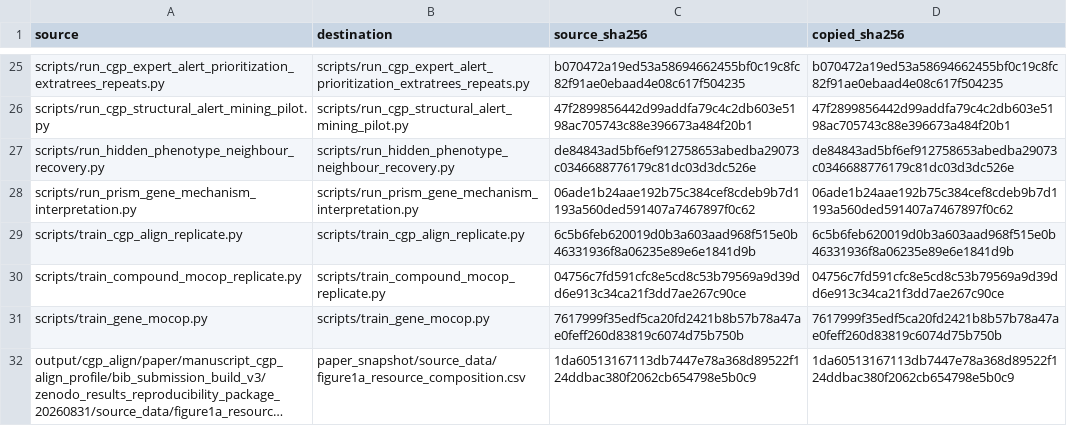
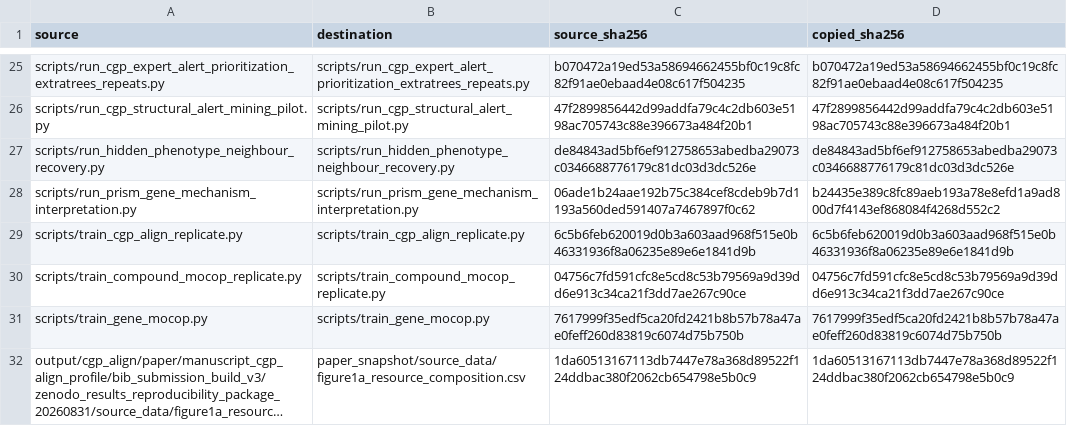
Before and after one commit to sundezhi3799/CGP-Align, a CSV file: manifests/source_provenance.csv, drawn as a sheet; only a part is shown, gaps mark what is left out; long unchanged cells end in …; the diff covers the shown part only.

```diff
--- a/manifests/source_provenance.csv
+++ b/manifests/source_provenance.csv
@@ -27,3 +27,3 @@ scripts/run_cgp_structural_alert_mining_pilot.py,scripts/run_cgp_structural_aler
 scripts/run_hidden_phenotype_neighbour_recovery.py,scripts/run_hidden_phenotype_neighbour_recovery.py,de84843ad5bf6ef912758653abedba29073c0346688776179c81dc03d3dc526e,de84843ad5bf6ef912758653abedba29073c0346688776179c81dc03d3dc526e
-scripts/run_prism_gene_mechanism_interpretation.py,scripts/run_prism_gene_mechanism_interpretation.py,06ade1b24aae192b75c384cef8cdeb9b7d1193a560ded591407a7467897f0c62,06ade1b24aae192b75c384cef8cdeb9b7d1193a560ded591407a7467897f0c62
+scripts/run_prism_gene_mechanism_interpretation.py,scripts/run_prism_gene_mechanism_interpretation.py,06ade1b24aae192b75c384cef8cdeb9b7d1193a560ded591407a7467897f0c62,b24435e389c8fc89aeb193a78e8efd1a9ad800d7f4143ef868084f4268d552c2
 scripts/train_cgp_align_replicate.py,scripts/train_cgp_align_replicate.py,6c5b6feb620019d0b3a603aad968f515e0b46331936f8a06235e89e6e1841d9b,6c5b6feb620019d0b3a603aad968f515e0b46331936f8a06235e89e6e1841d9b
```
Also changed, not shown: 17 added rows and 2 edited cells elsewhere in this file, manifests/reproduction_coverage.csv, 38 other files.
